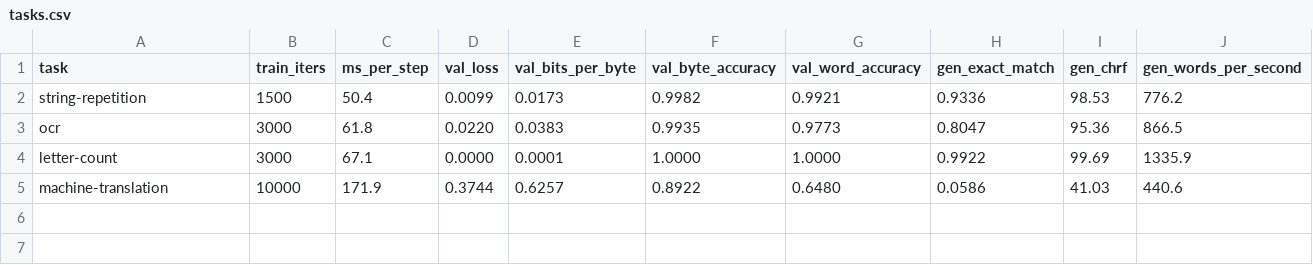
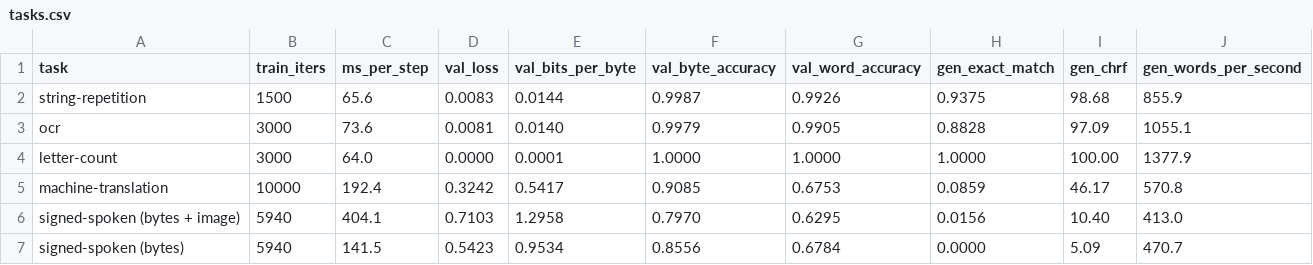
Before and after one commit to sign/WeLT, a CSV file: benchmarks/tasks.csv, drawn as a sheet.

Commit message:
Re-run the benchmarks on main, with Muon for every task (#73)

```diff
--- a/benchmarks/tasks.csv
+++ b/benchmarks/tasks.csv
@@ -1,5 +1,7 @@
 task,train_iters,ms_per_step,val_loss,val_bits_per_byte,val_byte_accuracy,val_word_accuracy,gen_exact_match,gen_chrf,gen_words_per_second
-string-repetition,1500,50.4,0.0099,0.0173,0.9982,0.9921,0.9336,98.53,776.2
-ocr,3000,61.8,0.0220,0.0383,0.9935,0.9773,0.8047,95.36,866.5
-letter-count,3000,67.1,0.0000,0.0001,1.0000,1.0000,0.9922,99.69,1335.9
-machine-translation,10000,171.9,0.3744,0.6257,0.8922,0.6480,0.0586,41.03,440.6
+string-repetition,1500,65.6,0.0083,0.0144,0.9987,0.9926,0.9375,98.68,855.9
+ocr,3000,73.6,0.0081,0.0140,0.9979,0.9905,0.8828,97.09,1055.1
+letter-count,3000,64.0,0.0000,0.0001,1.0000,1.0000,1.0000,100.00,1377.9
+machine-translation,10000,192.4,0.3242,0.5417,0.9085,0.6753,0.0859,46.17,570.8
+signed-spoken (bytes + image),5940,404.1,0.7103,1.2958,0.7970,0.6295,0.0156,10.40,413.0
+signed-spoken (bytes),5940,141.5,0.5423,0.9534,0.8556,0.6784,0.0000,5.09,470.7
```
Also changed, not shown: 11 other files.
